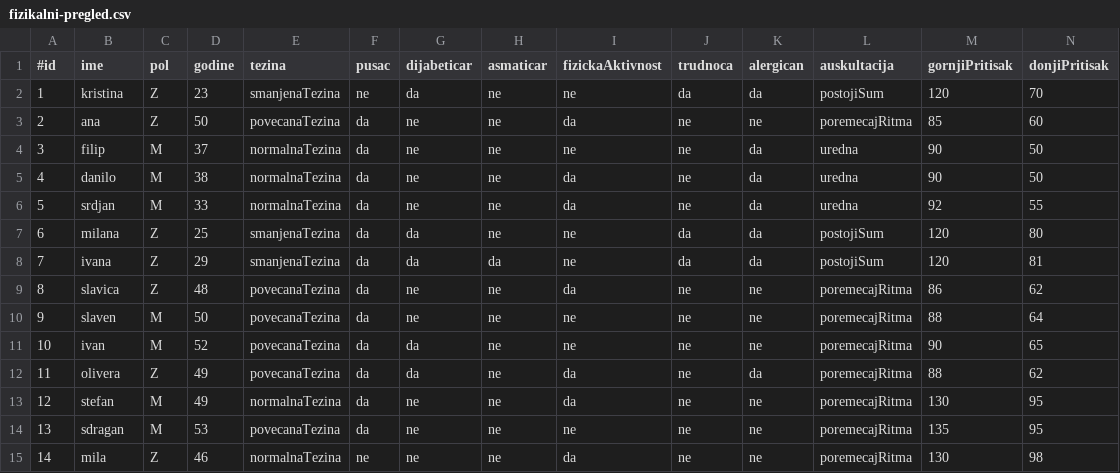
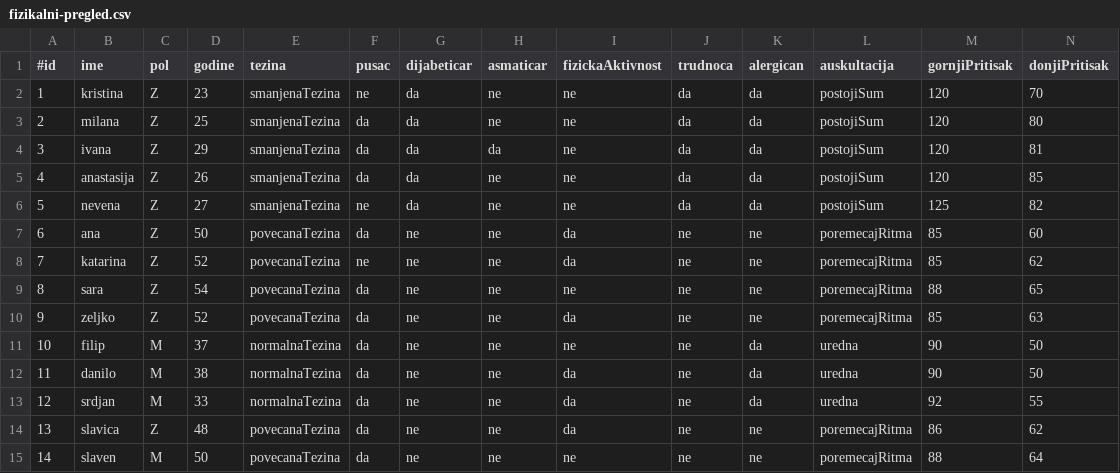
Before and after one commit to magdalenalakic/InzenjeringZnanja, a CSV file: csv-files/fizikalni-pregled.csv, drawn as a sheet; only a part is shown; the shorter side is filled out with more unchanged rows; addresses are those after the commit; rows hold the shown columns only; the diff names each change by its address in the sheet, - before the commit and + after, or states it on an @@ line.

```diff
--- a/csv-files/fizikalni-pregled.csv
+++ b/csv-files/fizikalni-pregled.csv
@@ row 7 moved to row 3: 2 @@
@@ row 8 moved to row 4: 3 @@
+row 5: 4 | anastasija | Z | 26 | smanjenaTezina | da | da | ne | ne | da | da | postojiSum | 120 | 85
+row 6: 5 | nevena | Z | 27 | smanjenaTezina | ne | da | ne | ne | da | da | postojiSum | 125 | 82
@@ column A (#id) renumbered from row 7 down @@
+row 8: 7 | katarina | Z | 52 | povecanaTezina | ne | ne | ne | da | ne | ne | poremecajRitma | 85 | 62
+row 9: 8 | sara | Z | 54 | povecanaTezina | da | ne | ne | ne | ne | ne | poremecajRitma | 88 | 65
+row 10: 9 | zeljko | Z | 52 | povecanaTezina | da | ne | ne | da | ne | ne | poremecajRitma | 85 | 63
```
Also changed, not shown: csv-files/dijagnoza.csv, csv-files/dodatna-ispitivanja.csv, 1 other file.
